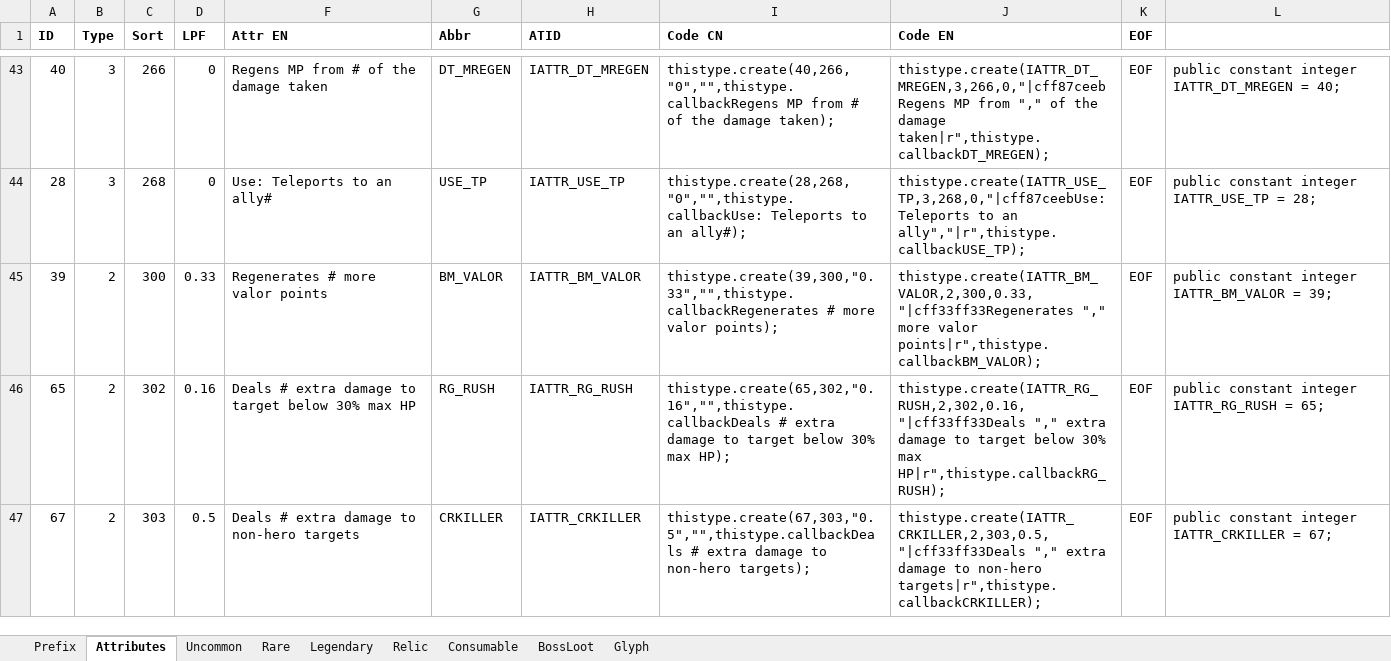
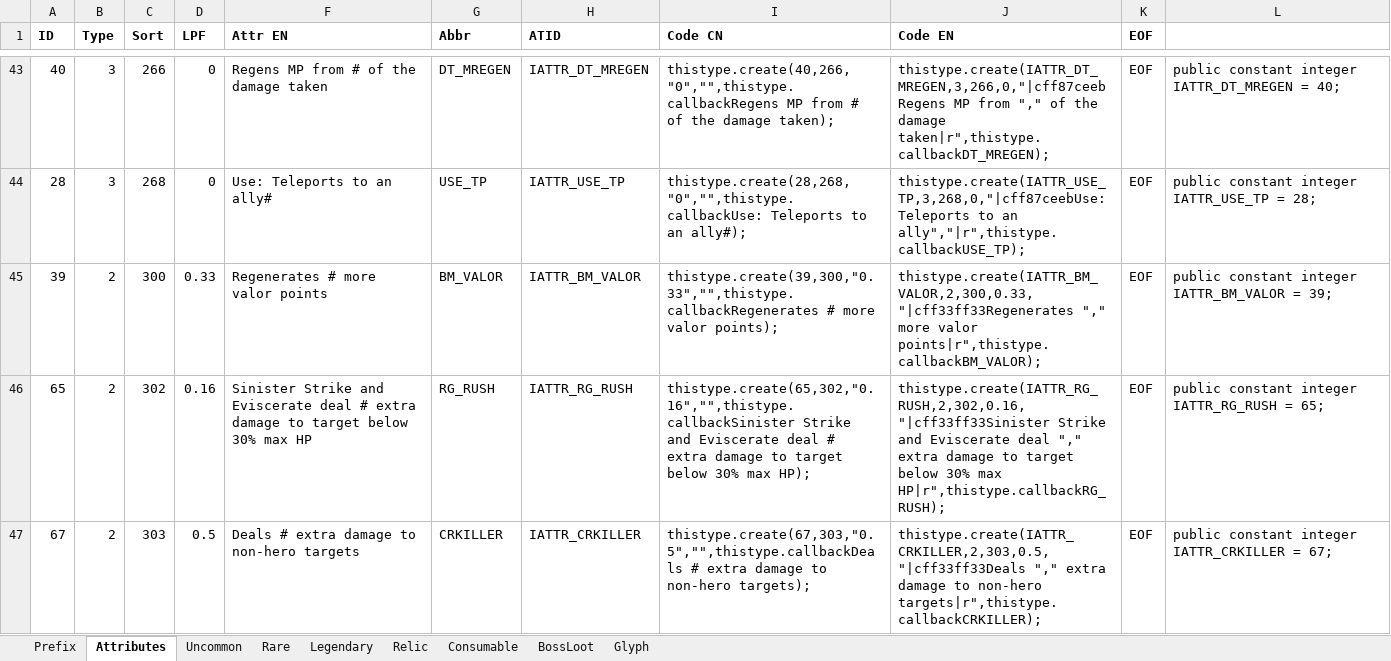
Before and after one commit to yatyricky/Zulaman-WE, an Excel workbook: design/Items.xlsm, sheet Attributes, drawn as a sheet; only a part is shown, gaps mark what is left out; values as stored, in another font and other column widths than the file's, no borders; conditional formats not drawn; the diff covers the shown part only; the diff names each change by its address in the sheet, - before the commit and + after, or states it on an @@ line.

```diff
--- a/design/Items.xlsm (sheet Attributes)
+++ b/design/Items.xlsm (sheet Attributes)
-F46 (Attr EN): Deals # extra…
+F46 (Attr EN): Sinister Strike and Eviscerate deal # extra…
-I46 (Code CN): thistype.create(65,302,"0.16","",thistype.callbackDeals # extra…
+I46 (Code CN): thistype.create(65,302,"0.16","",thistype.callbackSinister Strike and Eviscerate deal # extra…
-J46 (Code EN): thistype.create(IATTR_RG_RUSH,2,302,0.16,"|cff33ff33Deals "," extra…
+J46 (Code EN): thistype.create(IATTR_RG_RUSH,2,302,0.16,"|cff33ff33Sinister Strike and Eviscerate deal "," extra…
```
Also changed, not shown: 12 edited cells elsewhere in this sheet, sheet Rare, sheet Legendary, formulas that keep their value, 7 other files.
